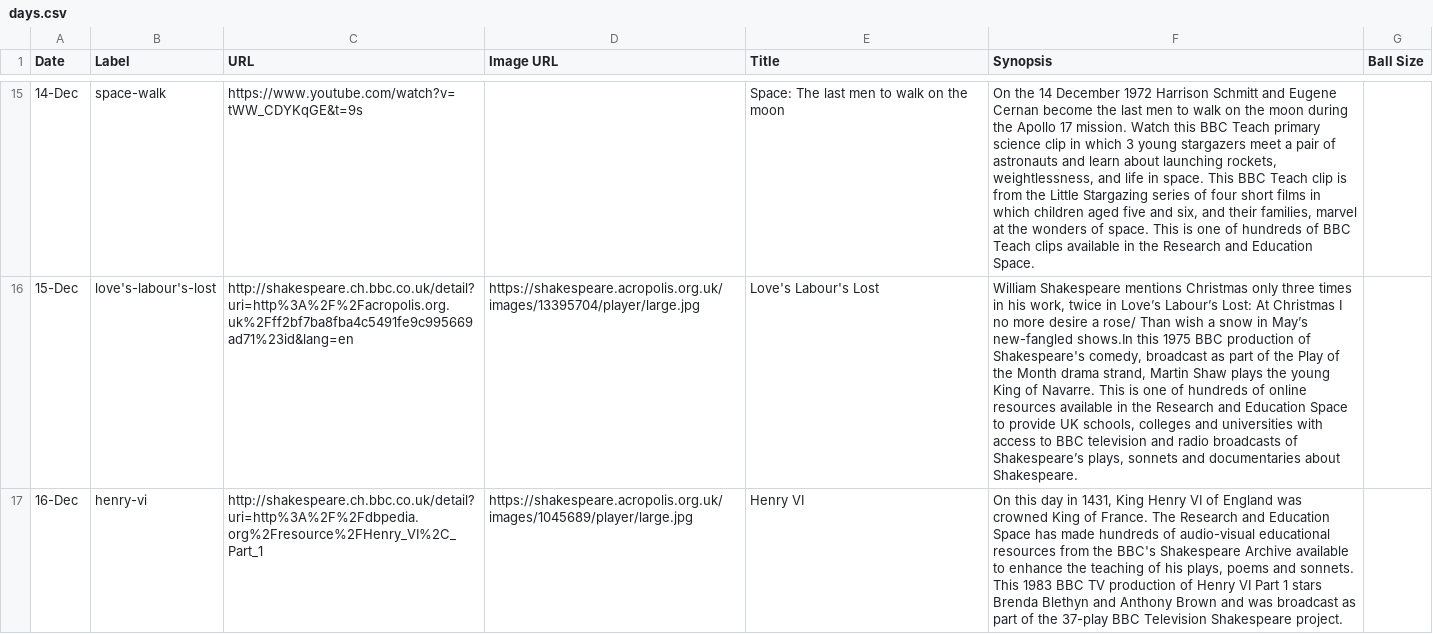
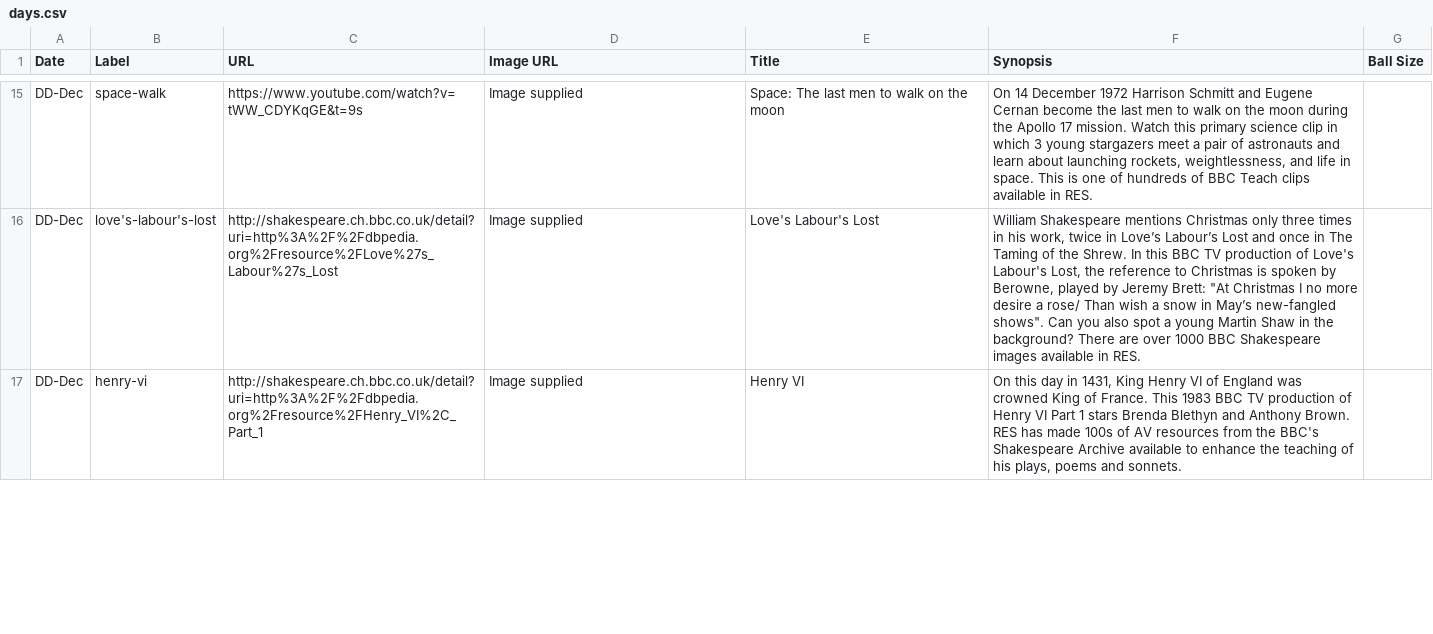
Before and after one commit to AndyA/advent, a CSV file: ref/days.csv, drawn as a sheet; only a part is shown, gaps mark what is left out; the diff covers the shown part only; the diff names each change by its address in the sheet, - before the commit and + after, or states it on an @@ line.

```diff
--- a/ref/days.csv
+++ b/ref/days.csv
-A15 (Date): 14-Dec
+A15 (Date): DD-Dec
-D15 (Image URL): (empty)
+D15 (Image URL): Image supplied
-F15 (Synopsis): On the 14 December 1972 Harrison Schmitt and Eugene Cernan become the last men to walk on the moon during the Apollo 17 mission. Watch this BBC Teach primary science clip in which 3 young stargazers meet a pair of astronauts and learn about launching rockets, weightlessness, and life in space. This BBC Teach clip is from the Little Stargazing series of four short films in which children aged five and six, and their families, marvel at the wonders of space. This is one of hundreds of BBC Teach clips available in the Research and Education Space.
+F15 (Synopsis): On 14 December 1972 Harrison Schmitt and Eugene Cernan become the last men to walk on the moon during the Apollo 17 mission. Watch this primary science clip in which 3 young stargazers meet a pair of astronauts and learn about launching rockets, weightlessness, and life in space. This is one of hundreds of BBC Teach clips available in RES.
-A16 (Date): 15-Dec
+A16 (Date): DD-Dec
-C16 (URL): http://shakespeare.ch.bbc.co.uk/detail?uri=http%3A%2F%2Facropolis.org.uk%2Fff2bf7ba8fba4c5491fe9c995669ad71%23id&lang=en
+C16 (URL): http://shakespeare.ch.bbc.co.uk/detail?uri=http%3A%2F%2Fdbpedia.org%2Fresource%2FLove%27s_Labour%27s_Lost
-D16 (Image URL): https://shakespeare.acropolis.org.uk/images/13395704/player/large.jpg
+D16 (Image URL): Image supplied
-F16 (Synopsis): …Love’s Labour’s Lost: At Christmas I no more desire a rose/ Than wish a snow in May’s new-fangled shows.In this 1975 BBC production of Shakespeare's comedy, broadcast as part of the Play of the Month drama strand, Martin Shaw plays the young King of Navarre. This is one of hundreds of online resources available in the Research and Education Space to provide UK schools, colleges and universities with access to BBC television and radio broadcasts of Shakespeare’s plays, sonnets and documentaries about Shakespeare.
+F16 (Synopsis): …Love’s Labour’s Lost and once in The Taming of the Shrew. In this BBC TV production of Love's Labour's Lost, the reference to Christmas is spoken by Berowne, played by Jeremy Brett: "At Christmas I no more desire a rose/ Than wish a snow in May’s new-fangled shows". Can you also spot a young Martin Shaw in the background? There are over 1000 BBC Shakespeare images available in RES.
-A17 (Date): 16-Dec
+A17 (Date): DD-Dec
-D17 (Image URL): https://shakespeare.acropolis.org.uk/images/1045689/player/large.jpg
+D17 (Image URL): Image supplied
-F17 (Synopsis): …of France. The Research and Education Space has made hundreds of audio-visual educational resources from the BBC's Shakespeare Archive available to enhance the teaching of his plays, poems and sonnets. This 1983 BBC TV production of Henry VI Part 1 stars Brenda Blethyn and Anthony Brown and was broadcast as part of the 37-play BBC Television Shakespeare project.
+F17 (Synopsis): …of France. This 1983 BBC TV production of Henry VI Part 1 stars Brenda Blethyn and Anthony Brown. RES has made 100s of AV resources from the BBC's Shakespeare Archive available to enhance the teaching of his plays, poems and sonnets.
```
Also changed, not shown: 49 edited cells elsewhere in this file, 1 other file.
